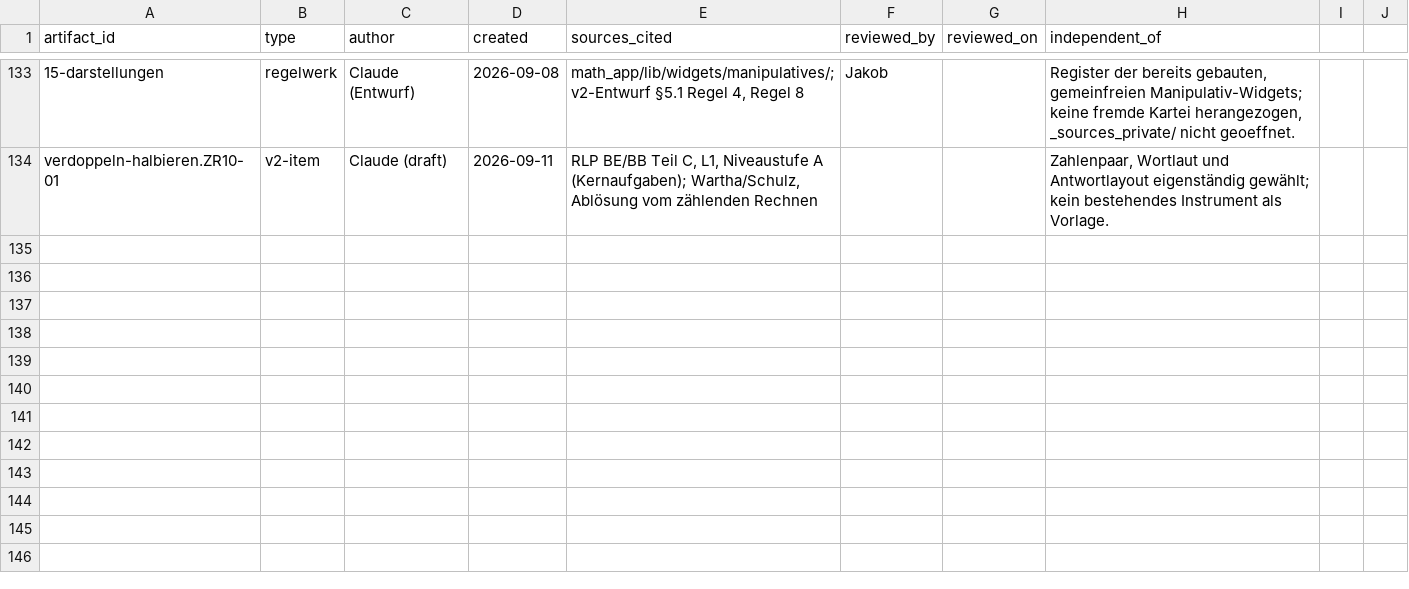
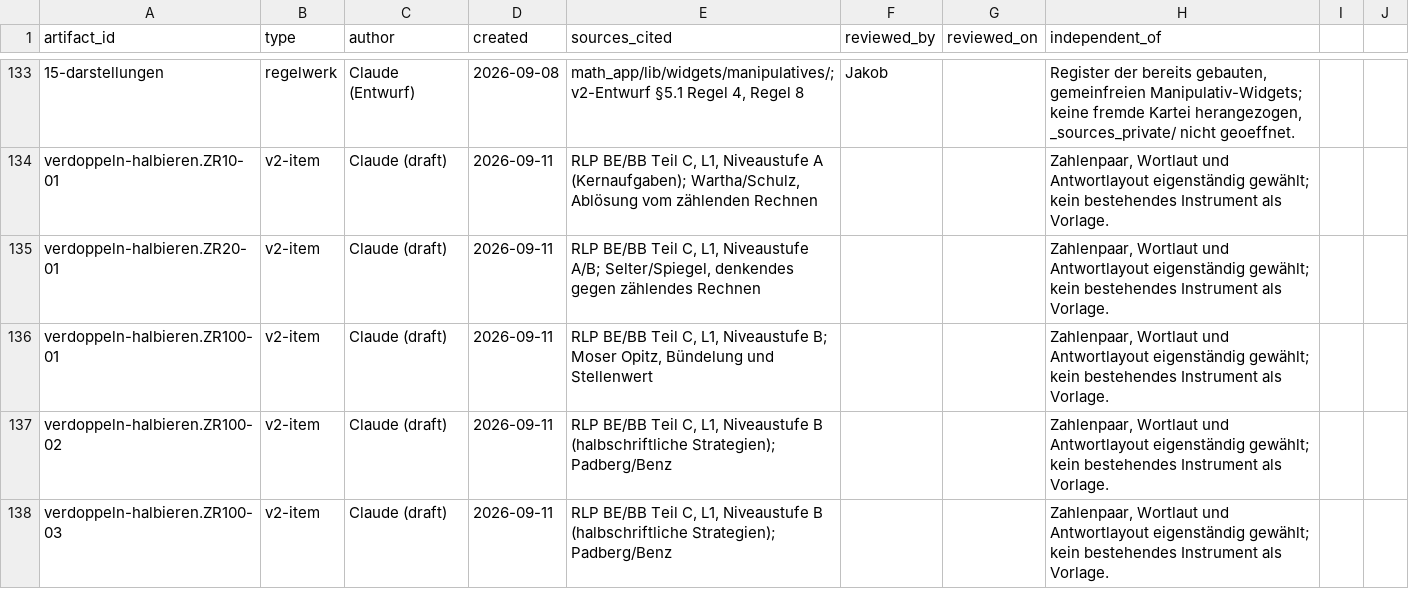
Before and after one commit to j-neu/math_app, a CSV file: docs/clean-room/provenance.csv, drawn as a sheet; only a part is shown, gaps mark what is left out; the diff names each change by its address in the sheet, - before the commit and + after, or states it on an @@ line.

```diff
--- a/docs/clean-room/provenance.csv
+++ b/docs/clean-room/provenance.csv
+row 135: verdoppeln-halbieren.ZR20-01 | v2-item | Claude (draft) | 2026-09-11 | RLP BE/BB Teil C, L1, Niveaustufe A/B; Selter/Spiegel, denkendes gegen zählendes Rechnen |  |  | Zahlenpaar, Wortlaut und Antwortlayout eigenständig gewählt; kein bestehendes Instrument als Vorlage.
+row 136: verdoppeln-halbieren.ZR100-01 | v2-item | Claude (draft) | 2026-09-11 | RLP BE/BB Teil C, L1, Niveaustufe B; Moser Opitz, Bündelung und Stellenwert |  |  | Zahlenpaar, Wortlaut und Antwortlayout eigenständig gewählt; kein bestehendes Instrument als Vorlage.
+row 137: verdoppeln-halbieren.ZR100-02 | v2-item | Claude (draft) | 2026-09-11 | RLP BE/BB Teil C, L1, Niveaustufe B (halbschriftliche Strategien); Padberg/Benz |  |  | Zahlenpaar, Wortlaut und Antwortlayout eigenständig gewählt; kein bestehendes Instrument als Vorlage.
+row 138: verdoppeln-halbieren.ZR100-03 | v2-item | Claude (draft) | 2026-09-11 | RLP BE/BB Teil C, L1, Niveaustufe B (halbschriftliche Strategien); Padberg/Benz |  |  | Zahlenpaar, Wortlaut und Antwortlayout eigenständig gewählt; kein bestehendes Instrument als Vorlage.
```
Also changed, not shown: math_app/Research/diagnostic_v2_verdoppeln_halbieren.csv, 9 other files.
